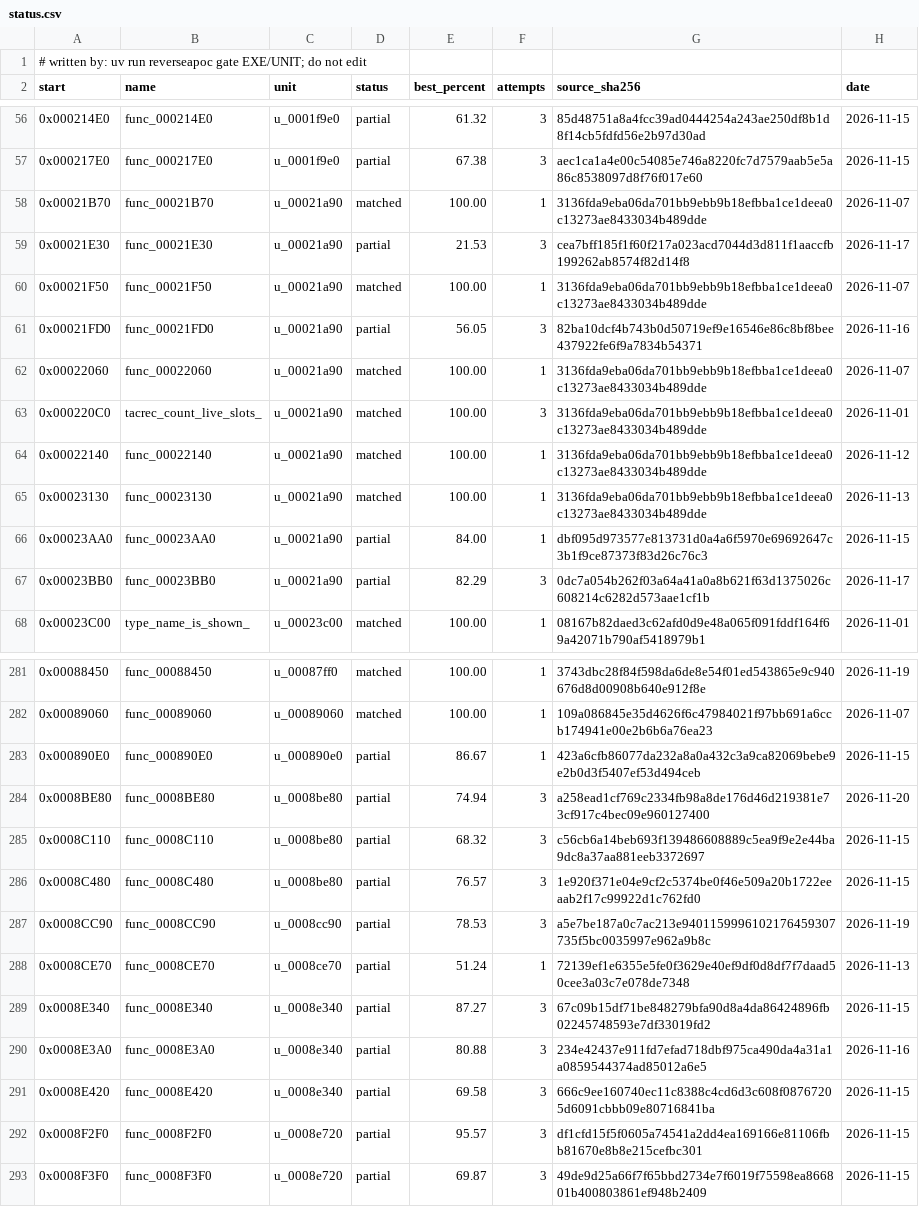
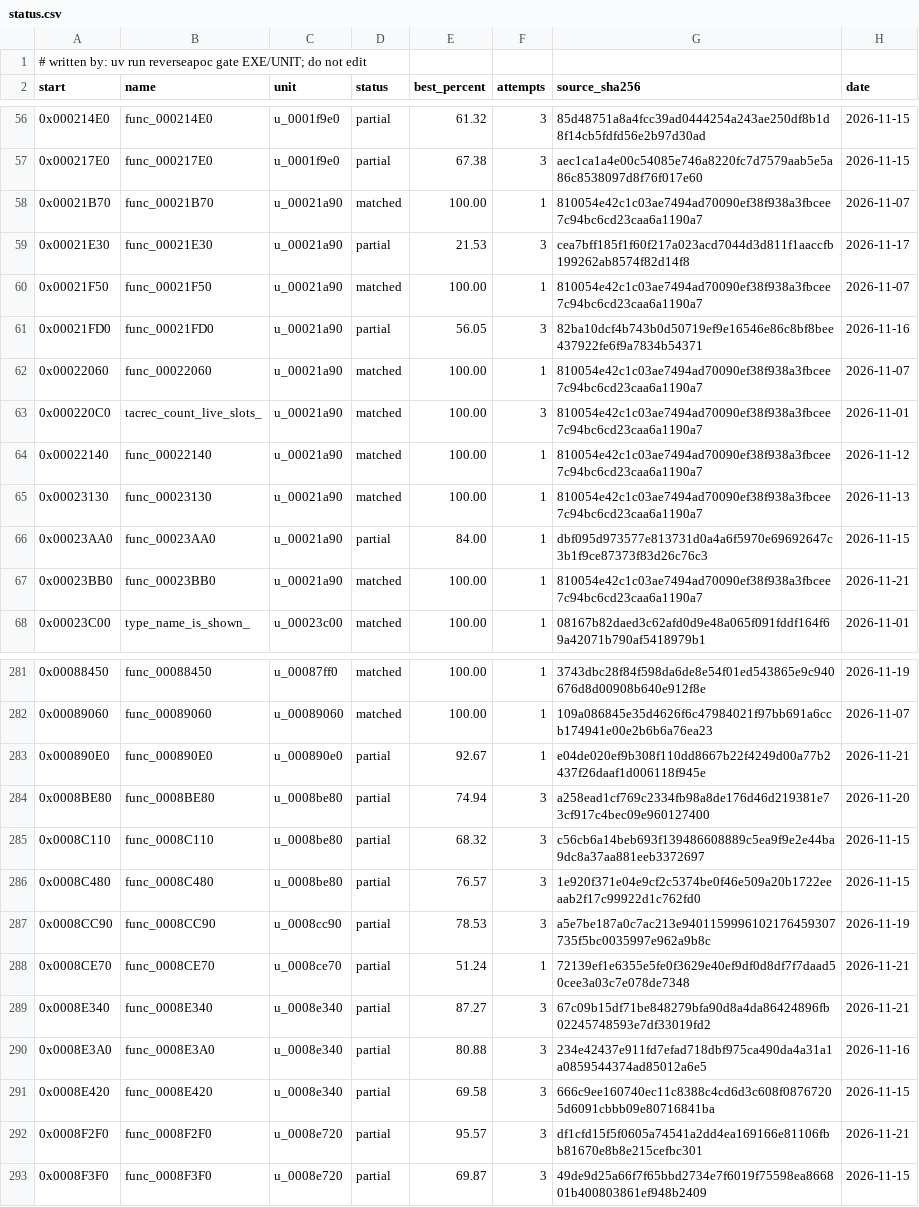
Before and after one commit to ayrtondenner/ReverseApoc, a CSV file: config/tacp/status.csv, drawn as a sheet; only a part is shown, gaps mark what is left out; the diff covers the shown part only.

```diff
--- a/config/tacp/status.csv
+++ b/config/tacp/status.csv
@@ -57,12 +57,12 @@ start,name,unit,status,best_percent,attempts,source_sha256,date
 0x000217E0,func_000217E0,u_0001f9e0,partial,67.38,3,aec1ca1a4e00c54085e746a8220fc7d7579aab5e5a86c8538097d8f76f017e60,2026-11-15
-0x00021B70,func_00021B70,u_00021a90,matched,100.00,1,3136fda9eba06da701bb9ebb9b18efbba1ce1deea0c13273ae8433034b489dde,2026-11-07
+0x00021B70,func_00021B70,u_00021a90,matched,100.00,1,810054e42c1c03ae7494ad70090ef38f938a3fbcee7c94bc6cd23caa6a1190a7,2026-11-07
 0x00021E30,func_00021E30,u_00021a90,partial,21.53,3,cea7bff185f1f60f217a023acd7044d3d811f1aaccfb199262ab8574f82d14f8,2026-11-17
-0x00021F50,func_00021F50,u_00021a90,matched,100.00,1,3136fda9eba06da701bb9ebb9b18efbba1ce1deea0c13273ae8433034b489dde,2026-11-07
+0x00021F50,func_00021F50,u_00021a90,matched,100.00,1,810054e42c1c03ae7494ad70090ef38f938a3fbcee7c94bc6cd23caa6a1190a7,2026-11-07
 0x00021FD0,func_00021FD0,u_00021a90,partial,56.05,3,82ba10dcf4b743b0d50719ef9e16546e86c8bf8bee437922fe6f9a7834b54371,2026-11-16
-0x00022060,func_00022060,u_00021a90,matched,100.00,1,3136fda9eba06da701bb9ebb9b18efbba1ce1deea0c13273ae8433034b489dde,2026-11-07
-0x000220C0,tacrec_count_live_slots_,u_00021a90,matched,100.00,3,3136fda9eba06da701bb9ebb9b18efbba1ce1deea0c13273ae8433034b489dde,2026-11-01
-0x00022140,func_00022140,u_00021a90,matched,100.00,1,3136fda9eba06da701bb9ebb9b18efbba1ce1deea0c13273ae8433034b489dde,2026-11-12
-0x00023130,func_00023130,u_00021a90,matched,100.00,1,3136fda9eba06da701bb9ebb9b18efbba1ce1deea0c13273ae8433034b489dde,2026-11-13
+0x00022060,func_00022060,u_00021a90,matched,100.00,1,810054e42c1c03ae7494ad70090ef38f938a3fbcee7c94bc6cd23caa6a1190a7,2026-11-07
+0x000220C0,tacrec_count_live_slots_,u_00021a90,matched,100.00,3,810054e42c1c03ae7494ad70090ef38f938a3fbcee7c94bc6cd23caa6a1190a7,2026-11-01
+0x00022140,func_00022140,u_00021a90,matched,100.00,1,810054e42c1c03ae7494ad70090ef38f938a3fbcee7c94bc6cd23caa6a1190a7,2026-11-12
+0x00023130,func_00023130,u_00021a90,matched,100.00,1,810054e42c1c03ae7494ad70090ef38f938a3fbcee7c94bc6cd23caa6a1190a7,2026-11-13
 0x00023AA0,func_00023AA0,u_00021a90,partial,84.00,1,dbf095d973577e813731d0a4a6f5970e69692647c3b1f9ce87373f83d26c76c3,2026-11-15
-0x00023BB0,func_00023BB0,u_00021a90,partial,82.29,3,0dc7a054b262f03a64a41a0a8b621f63d1375026c608214c6282d573aae1cf1b,2026-11-17
+0x00023BB0,func_00023BB0,u_00021a90,matched,100.00,1,810054e42c1c03ae7494ad70090ef38f938a3fbcee7c94bc6cd23caa6a1190a7,2026-11-21
 0x00023C00,type_name_is_shown_,u_00023c00,matched,100.00,1,08167b82daed3c62afd0d9e48a065f091fddf164f69a42071b790af5418979b1,2026-11-01
@@ -282,3 +282,3 @@ start,name,unit,status,best_percent,attempts,source_sha256,date
 0x00089060,func_00089060,u_00089060,matched,100.00,1,109a086845e35d4626f6c47984021f97bb691a6ccb174941e00e2b6b6a76ea23,2026-11-07
-0x000890E0,func_000890E0,u_000890e0,partial,86.67,1,423a6cfb86077da232a8a0a432c3a9ca82069bebe9e2b0d3f5407ef53d494ceb,2026-11-15
+0x000890E0,func_000890E0,u_000890e0,partial,92.67,1,e04de020ef9b308f110dd8667b22f4249d00a77b2437f26daaf1d006118f945e,2026-11-21
 0x0008BE80,func_0008BE80,u_0008be80,partial,74.94,3,a258ead1cf769c2334fb98a8de176d46d219381e73cf917c4bec09e960127400,2026-11-20
@@ -287,7 +287,7 @@ start,name,unit,status,best_percent,attempts,source_sha256,date
 0x0008CC90,func_0008CC90,u_0008cc90,partial,78.53,3,a5e7be187a0c7ac213e9401159996102176459307735f5bc0035997e962a9b8c,2026-11-19
-0x0008CE70,func_0008CE70,u_0008ce70,partial,51.24,1,72139ef1e6355e5fe0f3629e40ef9df0d8df7f7daad50cee3a03c7e078de7348,2026-11-13
-0x0008E340,func_0008E340,u_0008e340,partial,87.27,3,67c09b15df71be848279bfa90d8a4da86424896fb02245748593e7df33019fd2,2026-11-15
+0x0008CE70,func_0008CE70,u_0008ce70,partial,51.24,1,72139ef1e6355e5fe0f3629e40ef9df0d8df7f7daad50cee3a03c7e078de7348,2026-11-21
+0x0008E340,func_0008E340,u_0008e340,partial,87.27,3,67c09b15df71be848279bfa90d8a4da86424896fb02245748593e7df33019fd2,2026-11-21
 0x0008E3A0,func_0008E3A0,u_0008e340,partial,80.88,3,234e42437e911fd7efad718dbf975ca490da4a31a1a0859544374ad85012a6e5,2026-11-16
 0x0008E420,func_0008E420,u_0008e340,partial,69.58,3,666c9ee160740ec11c8388c4cd6d3c608f08767205d6091cbbb09e80716841ba,2026-11-15
-0x0008F2F0,func_0008F2F0,u_0008e720,partial,95.57,3,df1cfd15f5f0605a74541a2dd4ea169166e81106fbb81670e8b8e215cefbc301,2026-11-15
+0x0008F2F0,func_0008F2F0,u_0008e720,partial,95.57,3,df1cfd15f5f0605a74541a2dd4ea169166e81106fbb81670e8b8e215cefbc301,2026-11-21
 0x0008F3F0,func_0008F3F0,u_0008e720,partial,69.87,3,49de9d25a66f7f65bbd2734e7f6019f75598ea866801b400803861ef948b2409,2026-11-15
```
Also changed, not shown: 24 edited cells elsewhere in this file, 3 other files.
